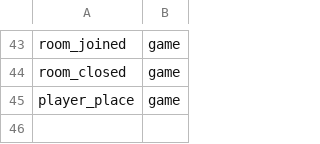
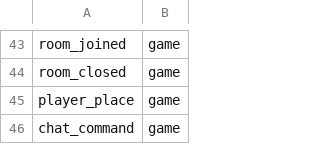
Before and after one commit to NebulaCoop/lumalink-coop, a TSV file: crates/lumalink-core/sdk/events.tsv, drawn as a sheet; only a part is shown, gaps mark what is left out.

```diff
--- a/crates/lumalink-core/sdk/events.tsv
+++ b/crates/lumalink-core/sdk/events.tsv
@@ -45 +45,2 @@ room_closed	game
 player_place	game
+chat_command	game
```
Also changed, not shown: crates/lumalink-core/sdk/toolkit.tsv, 15 other files.
